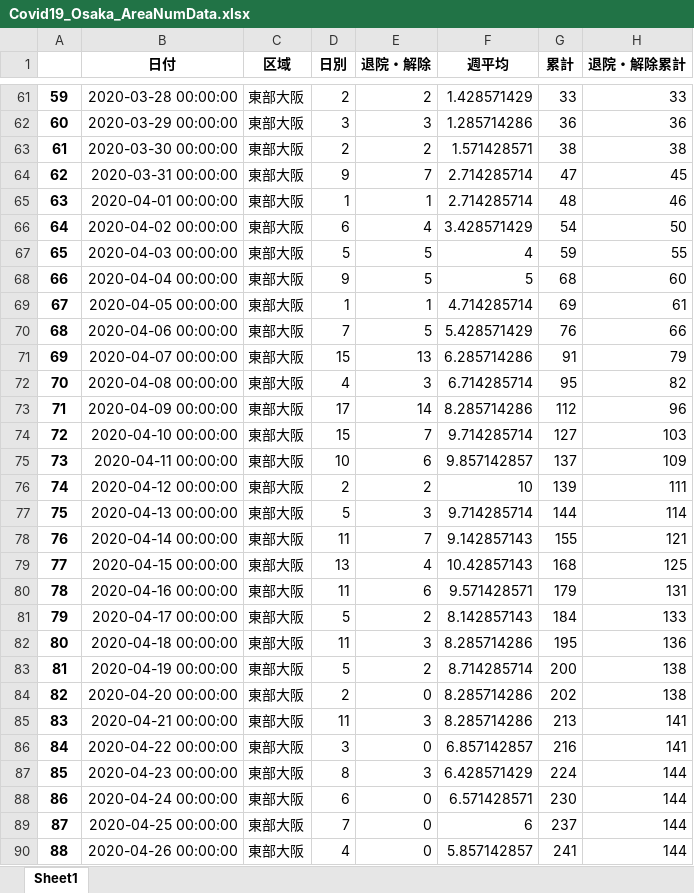
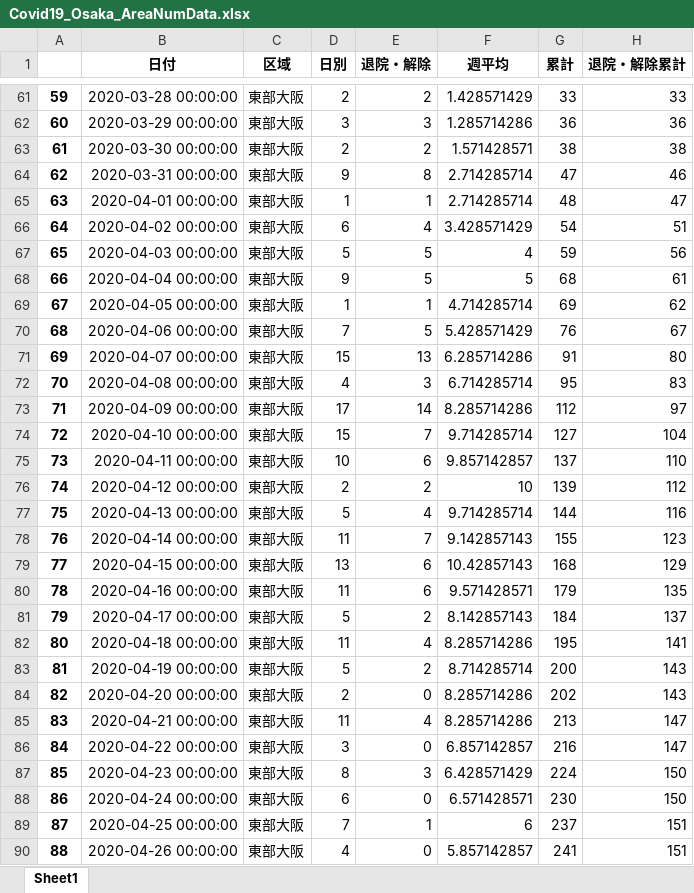
Before and after one commit to massatacker/Covid19OsakaAreaTwonHeroku, an Excel workbook: Covid19_Osaka_AreaNumData.xlsx, sheet Sheet1, drawn as a sheet; only a part is shown, gaps mark what is left out; values as stored, in another font and other column widths than the file's, no borders; the diff covers the shown part only; the diff names each change by its address in the sheet, - before the commit and + after, or states it on an @@ line.

```diff
--- a/Covid19_Osaka_AreaNumData.xlsx (sheet Sheet1)
+++ b/Covid19_Osaka_AreaNumData.xlsx (sheet Sheet1)
-E64 (退院・解除): 7
+E64 (退院・解除): 8
-H64 (退院・解除累計): 45
+H64 (退院・解除累計): 46
-H65 (退院・解除累計): 46
+H65 (退院・解除累計): 47
-H66 (退院・解除累計): 50
+H66 (退院・解除累計): 51
-H67 (退院・解除累計): 55
+H67 (退院・解除累計): 56
-H68 (退院・解除累計): 60
+H68 (退院・解除累計): 61
-H69 (退院・解除累計): 61
+H69 (退院・解除累計): 62
-H70 (退院・解除累計): 66
+H70 (退院・解除累計): 67
-H71 (退院・解除累計): 79
+H71 (退院・解除累計): 80
-H72 (退院・解除累計): 82
+H72 (退院・解除累計): 83
-H73 (退院・解除累計): 96
+H73 (退院・解除累計): 97
-H74 (退院・解除累計): 103
+H74 (退院・解除累計): 104
-H75 (退院・解除累計): 109
+H75 (退院・解除累計): 110
-H76 (退院・解除累計): 111
+H76 (退院・解除累計): 112
-E77 (退院・解除): 3
+E77 (退院・解除): 4
-H77 (退院・解除累計): 114
+H77 (退院・解除累計): 116
-H78 (退院・解除累計): 121
+H78 (退院・解除累計): 123
-E79 (退院・解除): 4
+E79 (退院・解除): 6
-H79 (退院・解除累計): 125
+H79 (退院・解除累計): 129
-H80 (退院・解除累計): 131
+H80 (退院・解除累計): 135
-H81 (退院・解除累計): 133
+H81 (退院・解除累計): 137
-E82 (退院・解除): 3
+E82 (退院・解除): 4
-H82 (退院・解除累計): 136
+H82 (退院・解除累計): 141
-H83:H84 (退院・解除累計): 138
+H83:H84 (退院・解除累計): 143
-E85 (退院・解除): 3
+E85 (退院・解除): 4
-H85:H86 (退院・解除累計): 141
+H85:H86 (退院・解除累計): 147
-H87:H88 (退院・解除累計): 144
+H87:H88 (退院・解除累計): 150
-E89 (退院・解除): 0
+E89 (退院・解除): 1
-H89:H90 (退院・解除累計): 144
+H89:H90 (退院・解除累計): 151
```
Also changed, not shown: 47 added rows, 40 removed rows, 56 moved rows, 169 edited cells and row numbers in column A elsewhere in this sheet, Covid19_Osaka_TownNumData.xlsx.
